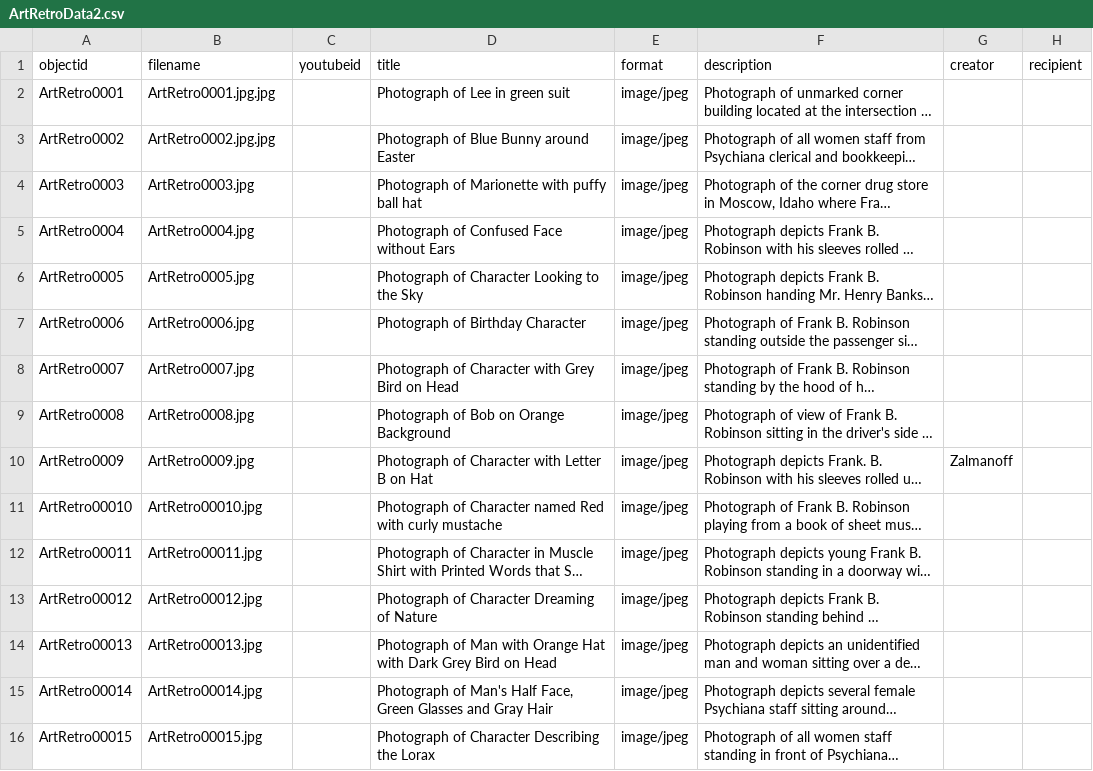
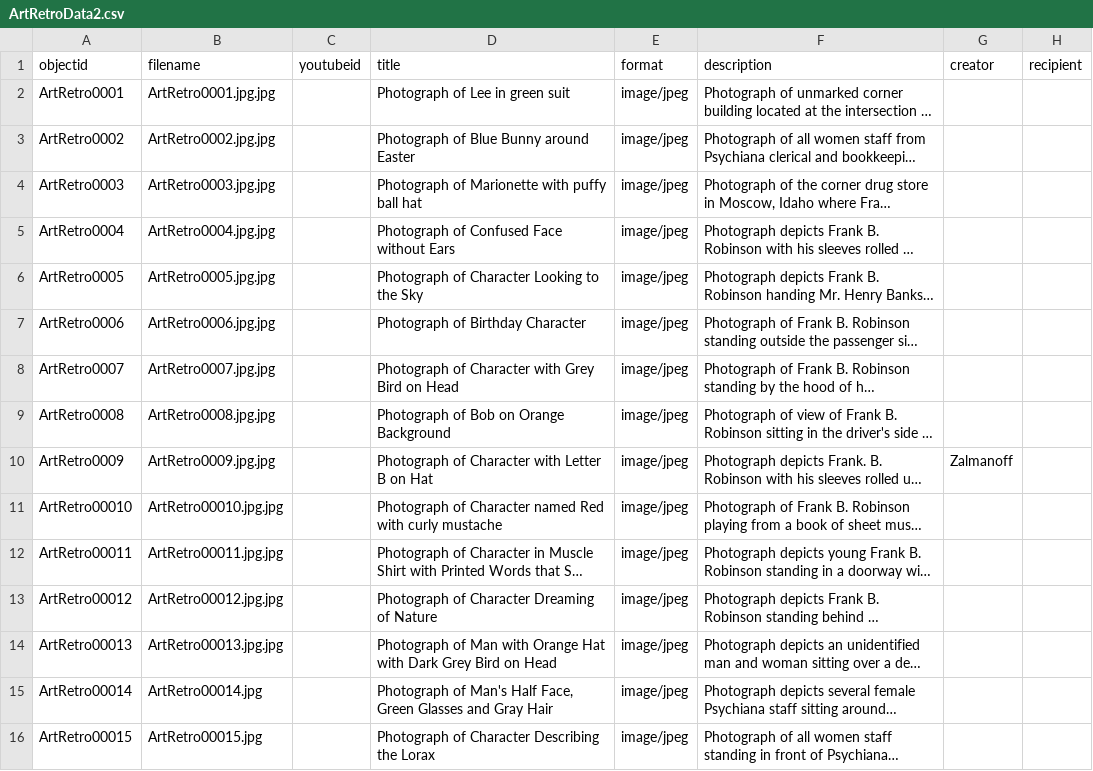
Before and after one commit to HRKerner/Collection-Builder, a CSV file: _data/ArtRetroData2.csv, drawn as a sheet; only a part is shown; long unchanged cells end in …; the diff names each change by its address in the sheet, - before the commit and + after, or states it on an @@ line.

Commit message:
Update ArtRetroData2.csv

```diff
--- a/_data/ArtRetroData2.csv
+++ b/_data/ArtRetroData2.csv
-B4 (filename): ArtRetro0003.jpg
+B4 (filename): ArtRetro0003.jpg.jpg
-B5 (filename): ArtRetro0004.jpg
+B5 (filename): ArtRetro0004.jpg.jpg
-B6 (filename): ArtRetro0005.jpg
+B6 (filename): ArtRetro0005.jpg.jpg
-B7 (filename): ArtRetro0006.jpg
+B7 (filename): ArtRetro0006.jpg.jpg
-B8 (filename): ArtRetro0007.jpg
+B8 (filename): ArtRetro0007.jpg.jpg
-B9 (filename): ArtRetro0008.jpg
+B9 (filename): ArtRetro0008.jpg.jpg
-B10 (filename): ArtRetro0009.jpg
+B10 (filename): ArtRetro0009.jpg.jpg
-B11 (filename): ArtRetro00010.jpg
+B11 (filename): ArtRetro00010.jpg.jpg
-B12 (filename): ArtRetro00011.jpg
+B12 (filename): ArtRetro00011.jpg.jpg
-B13 (filename): ArtRetro00012.jpg
+B13 (filename): ArtRetro00012.jpg.jpg
-B14 (filename): ArtRetro00013.jpg
+B14 (filename): ArtRetro00013.jpg.jpg
```
